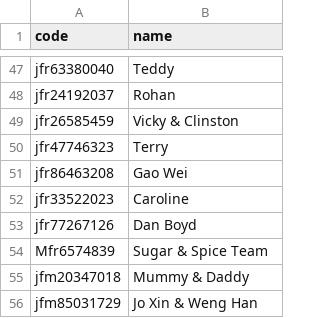
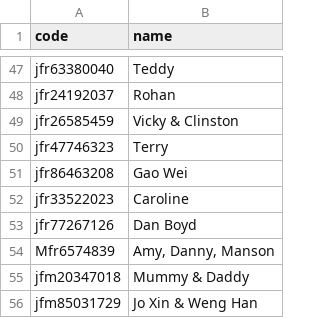
Before and after one commit to tzeliz/junandliz, a CSV file: names.csv, drawn as a sheet; only a part is shown, gaps mark what is left out.

```diff
--- a/names.csv
+++ b/names.csv
@@ -53,3 +53,3 @@ jfr33522023,Caroline
 jfr77267126,Dan Boyd
-Mfr6574839,Sugar & Spice Team
+Mfr6574839,"Amy, Danny, Manson"
 jfm20347018,Mummy & Daddy
```
Also changed, not shown: 2 other files.
